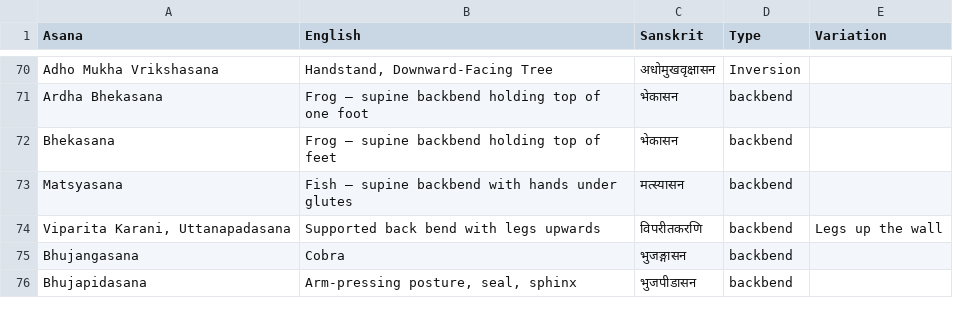
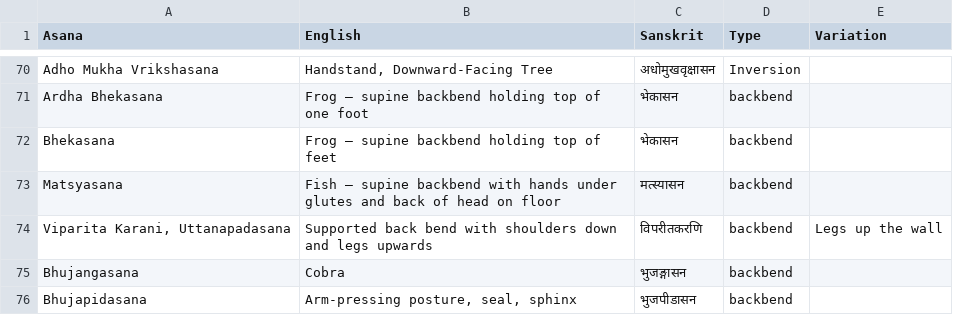
Before and after one commit to deanturpin/yogr, a CSV file: asana.csv, drawn as a sheet; only a part is shown, gaps mark what is left out.

Commit message:
Describe backbends [skip ci]

```diff
--- a/asana.csv
+++ b/asana.csv
@@ -72,4 +72,4 @@ Ardha Bhekasana,Frog – supine backbend holding top of one foot,भेकास
 Bhekasana,Frog – supine backbend holding top of feet,भेकासन,backbend,
-Matsyasana,Fish – supine backbend with hands under glutes,मत्स्यासन,backbend,
-"Viparita Karani, Uttanapadasana",Supported back bend with legs upwards,विपरीतकरणि,backbend,Legs up the wall
+Matsyasana,Fish – supine backbend with hands under glutes and back of head on floor,मत्स्यासन,backbend,
+"Viparita Karani, Uttanapadasana",Supported back bend with shoulders down and legs upwards,विपरीतकरणि,backbend,Legs up the wall
 Bhujangasana,Cobra,भुजङ्गासन,backbend,
```
